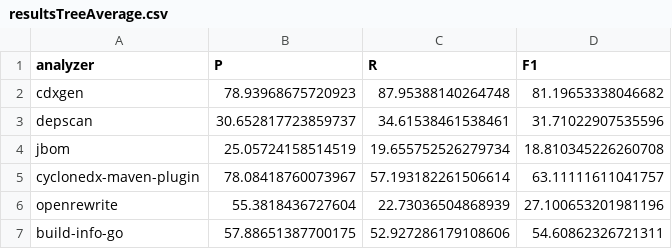
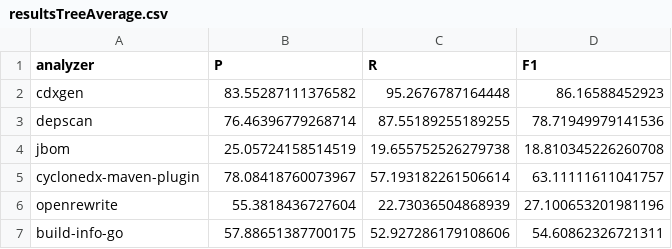
Before and after one commit to chains-project/SBOM-2023, a CSV file: resultsTreeAverage.csv, drawn as a sheet.

```diff
--- a/resultsTreeAverage.csv
+++ b/resultsTreeAverage.csv
@@ -1,5 +1,5 @@
 analyzer,P,R,F1
-cdxgen,78.93968675720923,87.95388140264748,81.19653338046682
-depscan,30.652817723859737,34.61538461538461,31.71022907535596
-jbom,25.05724158514519,19.655752526279734,18.810345226260708
+cdxgen,83.55287111376582,95.2676787164448,86.16588452923
+depscan,76.46396779268714,87.55189255189255,78.71949979141536
+jbom,25.05724158514519,19.655752526279738,18.810345226260708
 cyclonedx-maven-plugin,78.08418760073967,57.193182261506614,63.11111611041757
```
Also changed, not shown: resultsTreeAll.csv, resultsTreeAverageWithoutFailures.csv.
